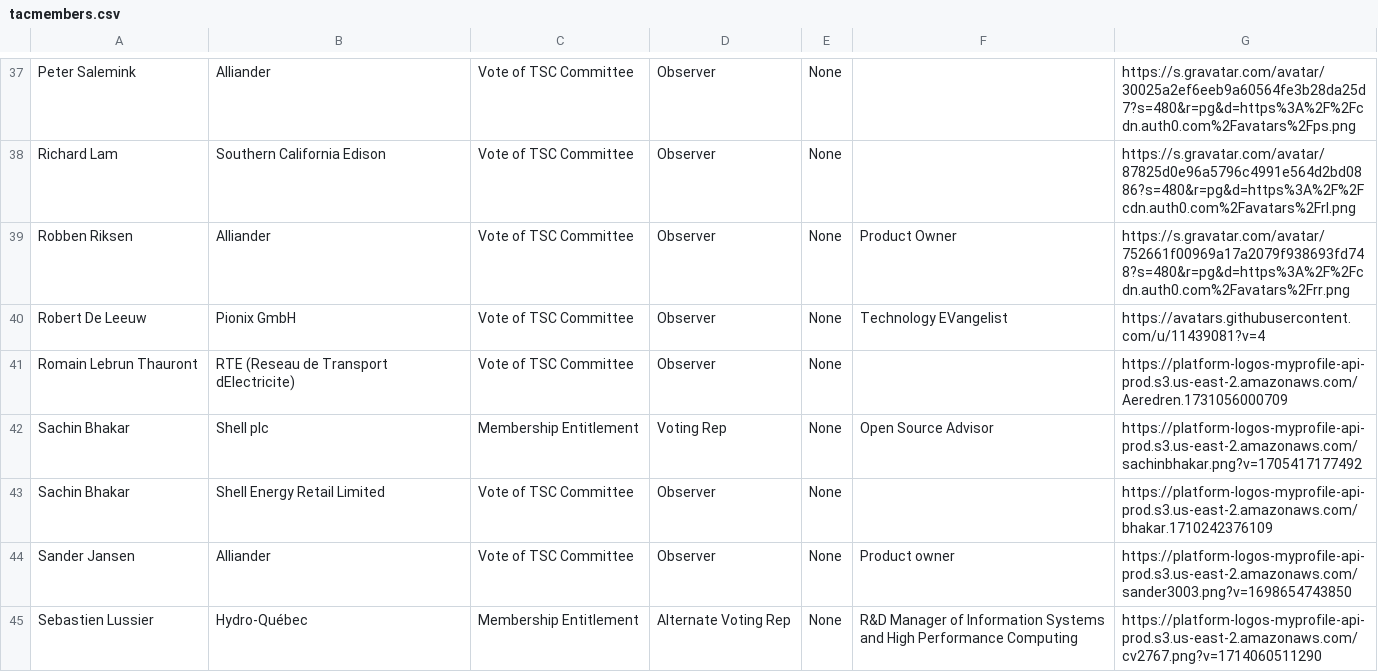
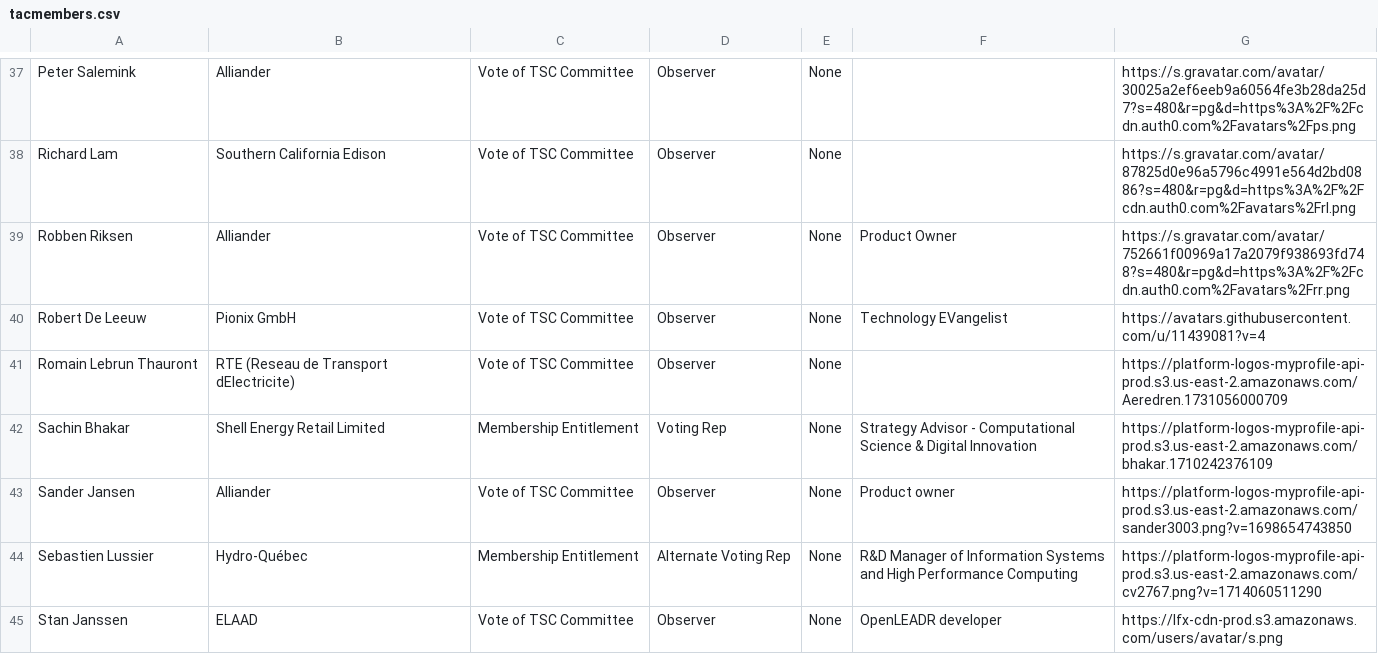
Before and after one commit to lf-energy/tac, a CSV file: _data/tacmembers.csv, drawn as a sheet; only a part is shown, gaps mark what is left out; the shorter side is filled out with more unchanged rows.

Commit message:
Update Data Sources from LFX 2025-11-07 (#676)

```diff
--- a/_data/tacmembers.csv
+++ b/_data/tacmembers.csv
@@ -41,4 +41,3 @@ Robert De Leeuw,Pionix GmbH,Vote of TSC Committee,Observer,None,Technology EVang
 Romain Lebrun Thauront,RTE (Reseau de Transport dElectricite),Vote of TSC Committee,Observer,None,,https://platform-logos-myprofile-api-prod.s3.us-east-2.amazonaws.com/Aeredren.1731056000709
-Sachin Bhakar,Shell plc,Membership Entitlement,Voting Rep,None,Open Source Advisor,https://platform-logos-myprofile-api-prod.s3.us-east-2.amazonaws.com/sachinbhakar.png?v=1705417177492
-Sachin Bhakar,Shell Energy Retail Limited,Vote of TSC Committee,Observer,None,,https://platform-logos-myprofile-api-prod.s3.us-east-2.amazonaws.com/bhakar.1710242376109
+Sachin Bhakar,Shell Energy Retail Limited,Membership Entitlement,Voting Rep,None, Strategy Advisor - Computational Science & Digital Innovation,https://platform-logos-myprofile-api-prod.s3.us-east-2.amazonaws.com/bhakar.1710242376109
 Sander Jansen,Alliander,Vote of TSC Committee,Observer,None,Product owner,https://platform-logos-myprofile-api-prod.s3.us-east-2.amazonaws.com/sander3003.png?v=1698654743850
```
